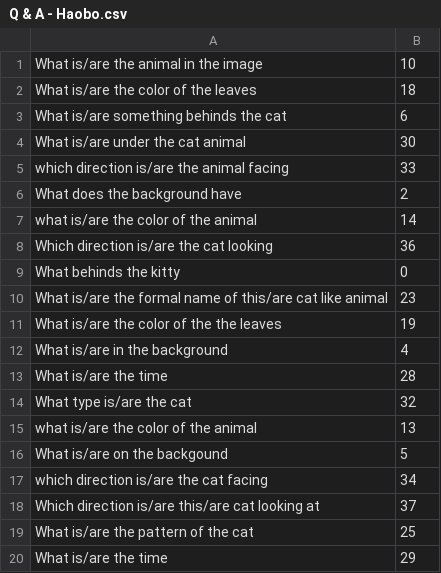
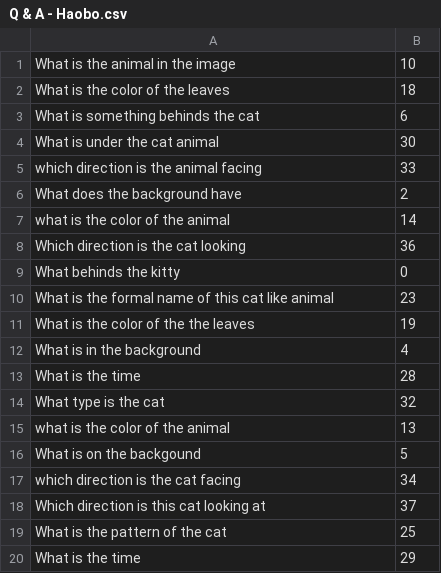
Before and after one commit to SionHu/Fairvision, a CSV file: Q & A - Haobo.csv, drawn as a sheet.

Commit message:
Fix is/are for test data

```diff
--- a/Q & A - Haobo.csv
+++ b/Q & A - Haobo.csv
@@ -1,20 +1,20 @@
-What is/are the animal in the image,10
-What is/are the color of the leaves ,18
-What is/are something behinds the cat,6
-What is/are under the cat animal,30
-which direction is/are the animal facing,33
+What is the animal in the image,10
+What is the color of the leaves ,18
+What is something behinds the cat,6
+What is under the cat animal,30
+which direction is the animal facing,33
 What does the background have,2
-what is/are the color of the animal,14
-Which direction is/are the cat looking,36
+what is the color of the animal,14
+Which direction is the cat looking,36
 What behinds the kitty,0
-What is/are the formal name of this/are cat like animal,23
-What is/are the color of the the leaves,19
-What is/are in the background,4
-What is/are the time ,28
-What type is/are the cat,32
-what is/are the color of the animal,13
-What is/are on the backgound,5
-which direction is/are the cat facing,34
-Which direction is/are this/are cat looking at,37
-What is/are the pattern of the cat,25
-What is/are the time ,29
+What is the formal name of this cat like animal,23
+What is the color of the the leaves,19
+What is in the background,4
+What is the time ,28
+What type is the cat,32
+what is the color of the animal,13
+What is on the backgound,5
+which direction is the cat facing,34
+Which direction is this cat looking at,37
+What is the pattern of the cat,25
+What is the time ,29
```
Also changed, not shown: test_att.csv.
